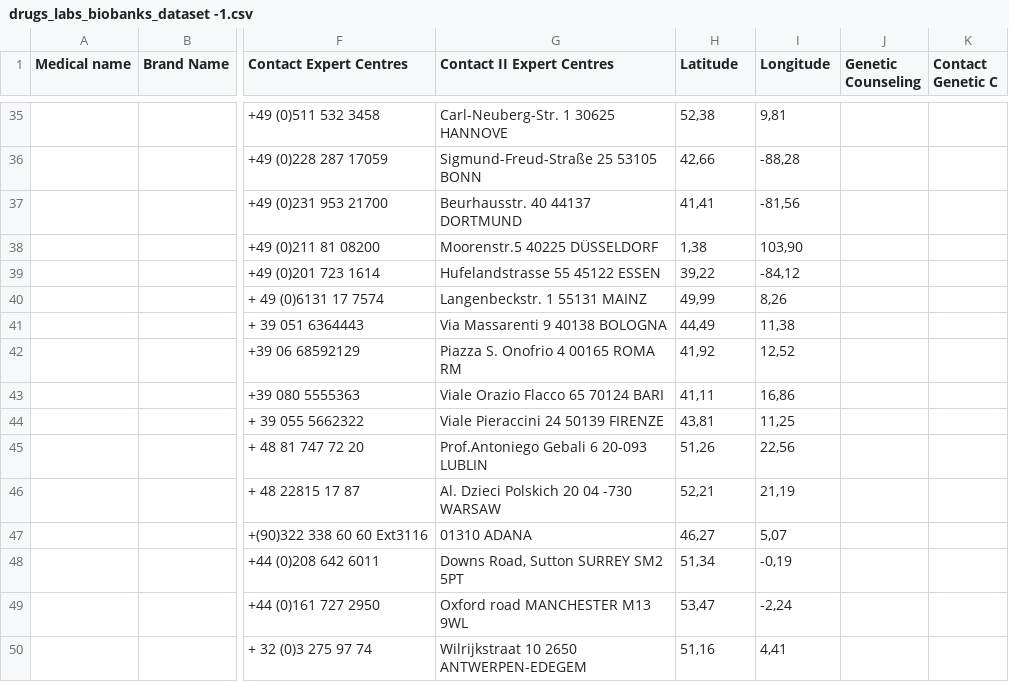
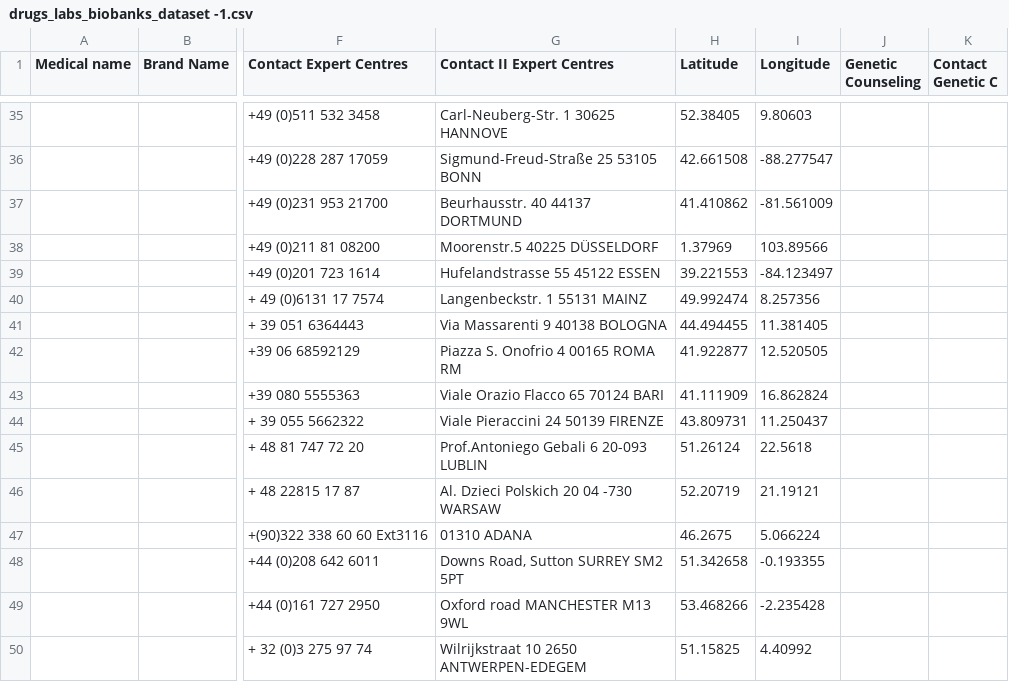
Before and after one commit to davidpujol/RareHacks, a CSV file: csv/drugs_labs_biobanks_dataset -1.csv, drawn as a sheet; only a part is shown, gaps mark what is left out; the diff covers the shown part only; the diff names each change by its address in the sheet, - before the commit and + after, or states it on an @@ line.

```diff
--- a/csv/drugs_labs_biobanks_dataset -1.csv
+++ b/csv/drugs_labs_biobanks_dataset -1.csv
-H35 (Latitude): 52,38
+H35 (Latitude): 52.38405
-I35 (Longitude): 9,81
+I35 (Longitude): 9.80603
-H36 (Latitude): 42,66
+H36 (Latitude): 42.661508
-I36 (Longitude): -88,28
+I36 (Longitude): -88.277547
-H37 (Latitude): 41,41
+H37 (Latitude): 41.410862
-I37 (Longitude): -81,56
+I37 (Longitude): -81.561009
-H38 (Latitude): 1,38
+H38 (Latitude): 1.37969
-I38 (Longitude): 103,90
+I38 (Longitude): 103.89566
-H39 (Latitude): 39,22
+H39 (Latitude): 39.221553
-I39 (Longitude): -84,12
+I39 (Longitude): -84.123497
-H40 (Latitude): 49,99
+H40 (Latitude): 49.992474
-I40 (Longitude): 8,26
+I40 (Longitude): 8.257356
-H41 (Latitude): 44,49
+H41 (Latitude): 44.494455
-I41 (Longitude): 11,38
+I41 (Longitude): 11.381405
-H42 (Latitude): 41,92
+H42 (Latitude): 41.922877
-I42 (Longitude): 12,52
+I42 (Longitude): 12.520505
-H43 (Latitude): 41,11
+H43 (Latitude): 41.111909
-I43 (Longitude): 16,86
+I43 (Longitude): 16.862824
-H44 (Latitude): 43,81
+H44 (Latitude): 43.809731
-I44 (Longitude): 11,25
+I44 (Longitude): 11.250437
-H45 (Latitude): 51,26
+H45 (Latitude): 51.26124
-I45 (Longitude): 22,56
+I45 (Longitude): 22.5618
-H46 (Latitude): 52,21
+H46 (Latitude): 52.20719
-I46 (Longitude): 21,19
+I46 (Longitude): 21.19121
-H47 (Latitude): 46,27
+H47 (Latitude): 46.2675
-I47 (Longitude): 5,07
+I47 (Longitude): 5.066224
-H48 (Latitude): 51,34
+H48 (Latitude): 51.342658
-I48 (Longitude): -0,19
+I48 (Longitude): -0.193355
-H49 (Latitude): 53,47
+H49 (Latitude): 53.468266
-I49 (Longitude): -2,24
+I49 (Longitude): -2.235428
-H50 (Latitude): 51,16
+H50 (Latitude): 51.15825
-I50 (Longitude): 4,41
+I50 (Longitude): 4.40992
```
Also changed, not shown: 78 edited cells elsewhere in this file, 1 other file.
